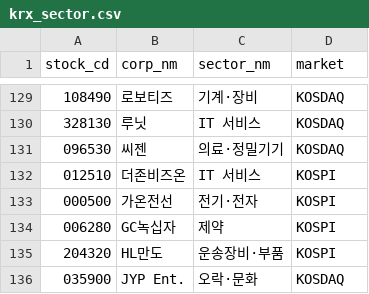
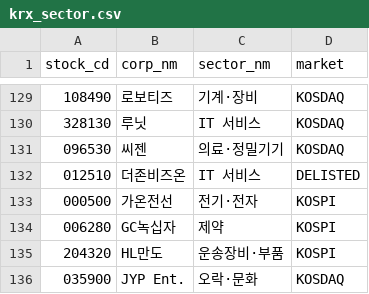
Before and after one commit to bji1062/loupit, a CSV file: generator/data/krx_sector.csv, drawn as a sheet; only a part is shown, gaps mark what is left out.

```diff
--- a/generator/data/krx_sector.csv
+++ b/generator/data/krx_sector.csv
@@ -131,3 +131,3 @@ stock_cd,corp_nm,sector_nm,market
 096530,씨젠,의료·정밀기기,KOSDAQ
-012510,더존비즈온,IT 서비스,KOSPI
+012510,더존비즈온,IT 서비스,DELISTED
 000500,가온전선,전기·전자,KOSPI
```
Also changed, not shown: 12 other files.
